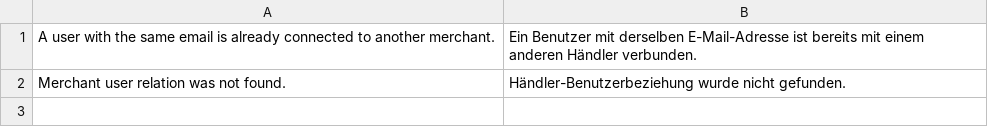
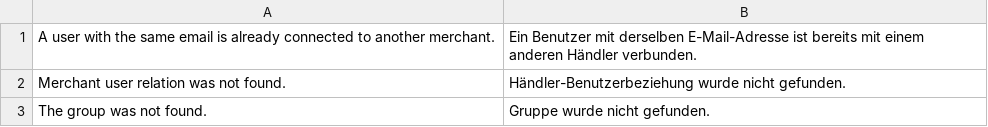
Before and after one commit to spryker/merchant-user, a CSV file: data/translations/de_DE.csv, drawn as a sheet; the diff names each change by its address in the sheet, - before the commit and + after, or states it on an @@ line.

```diff
--- a/data/translations/de_DE.csv
+++ b/data/translations/de_DE.csv
+row 3: The group was not found. | Gruppe wurde nicht gefunden.
```
Also changed, not shown: data/translations/en_US.csv, 11 other files.
